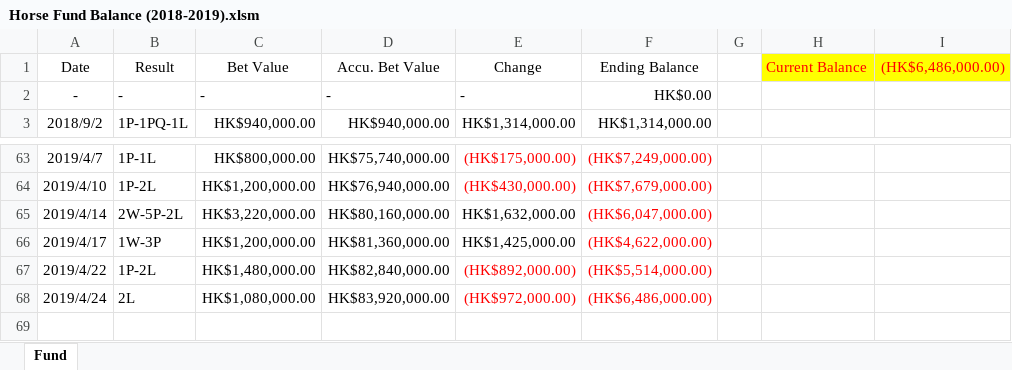
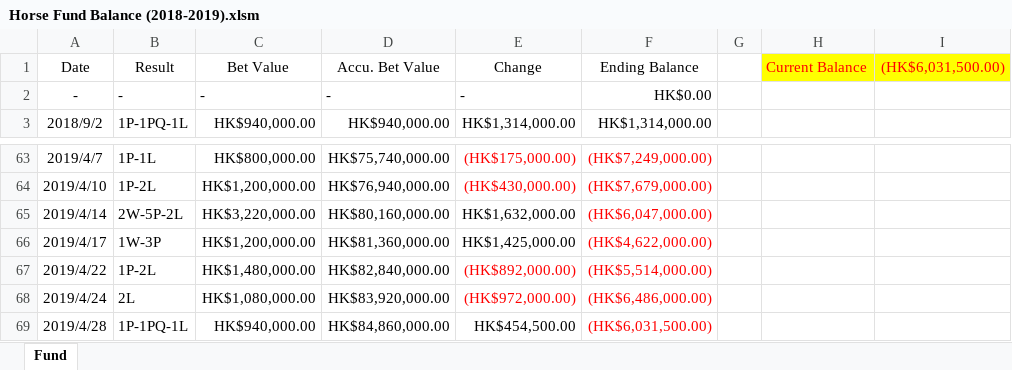
Before and after one commit to WagJK/horse-reports, an Excel workbook: project/convert/Horse Fund Balance (2018-2019).xlsm, sheet Fund, drawn as a sheet; only a part is shown, gaps mark what is left out; values as stored, in another font and other column widths than the file's, no borders; charts and pictures and table styles not drawn; the diff names each change by its address in the sheet, - before the commit and + after, or states it on an @@ line.

Commit message:
convert 4.28

```diff
--- a/project/convert/Horse Fund Balance (2018-2019).xlsm (sheet Fund)
+++ b/project/convert/Horse Fund Balance (2018-2019).xlsm (sheet Fund)
-I1: (HK$6,486,000.00)
+I1: (HK$6,031,500.00)
+row 69: 2019/4/28 | 1P-1PQ-1L | HK$940,000.00 | HK$84,860,000.00 | HK$454,500.00 | (HK$6,031,500.00)
```
Also changed, not shown: charts or pictures, 3 other files.
